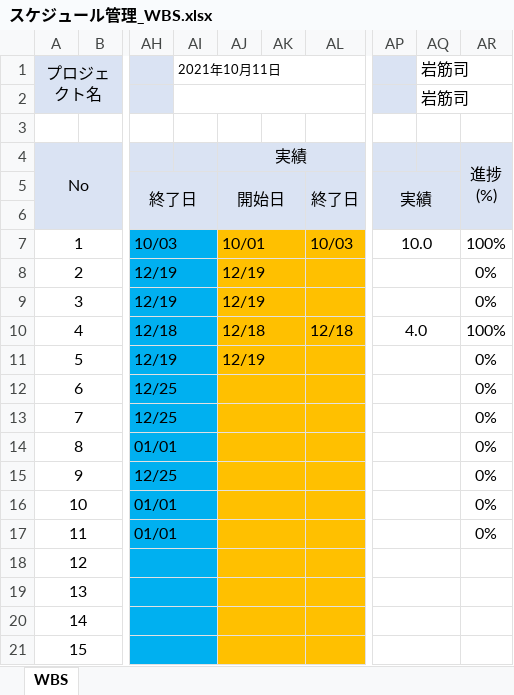
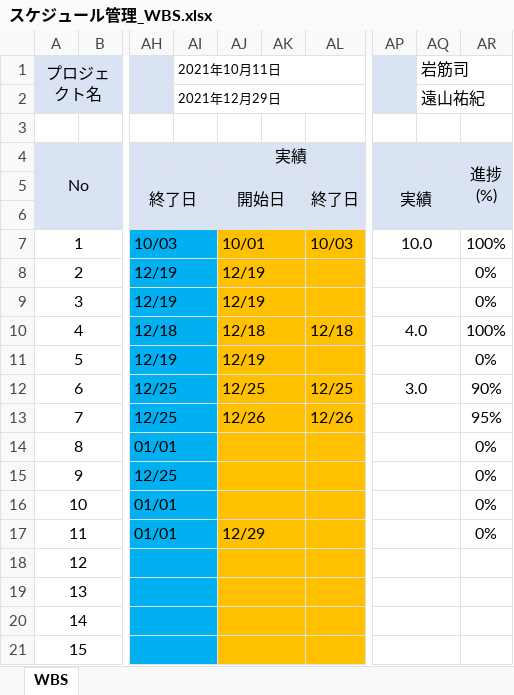
Before and after one commit to growthTeamSince2020/document, an Excel workbook: 2021年_テトリス/00_WBS/スケジュール管理_WBS.xlsx, sheet WBS, drawn as a sheet; only a part is shown, gaps mark what is left out; values as stored, in another font and other column widths than the file's, no borders; conditional formats not drawn; the diff names each change by its address in the sheet, - before the commit and + after, or states it on an @@ line.

Commit message:
-進捗更新(糸井さんのも含め、実績は糸井さんに入力お願いする)

```diff
--- a/2021年_テトリス/00_WBS/スケジュール管理_WBS.xlsx (sheet WBS)
+++ b/2021年_テトリス/00_WBS/スケジュール管理_WBS.xlsx (sheet WBS)
-AI2 (2021年10月11日): (empty)
+AI2 (2021年10月11日): 2021年12月29日
-AQ2 (岩筋司): 岩筋司
+AQ2 (岩筋司): 遠山祐紀
-AJ12: (empty)
+AJ12: 12/25
-AL12: (empty)
+AL12: 12/25
-AP12: (empty)
+AP12: 3.0
-AR12: 0%
+AR12: 90%
-AJ13: (empty)
+AJ13: 12/26
-AL13: (empty)
+AL13: 12/26
-AR13: 0%
+AR13: 95%
-AJ17: (empty)
+AJ17: 12/29
```
